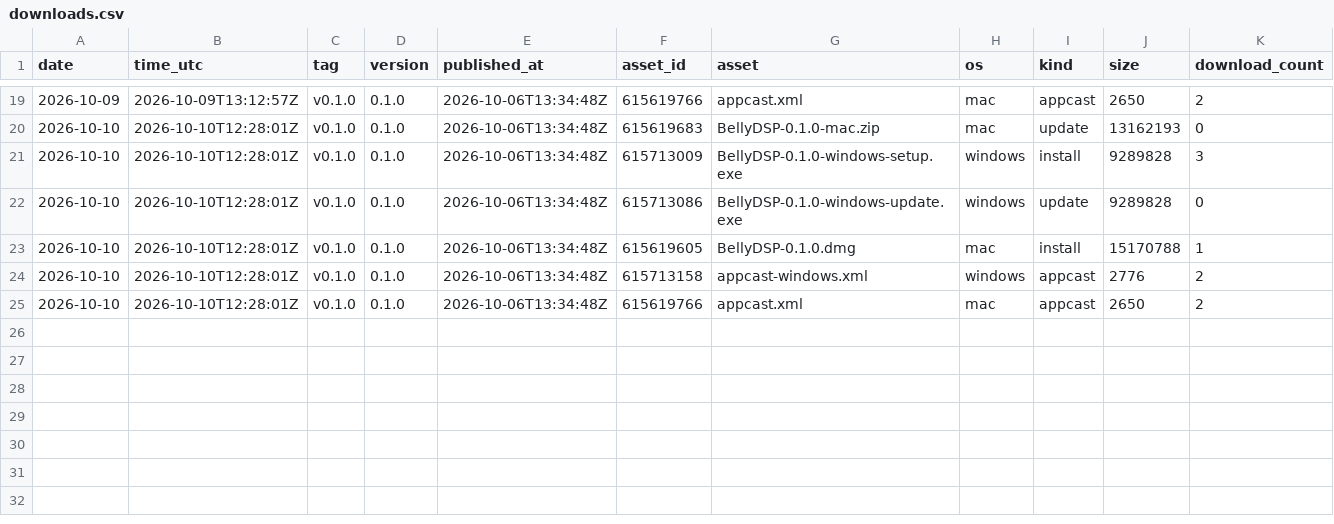
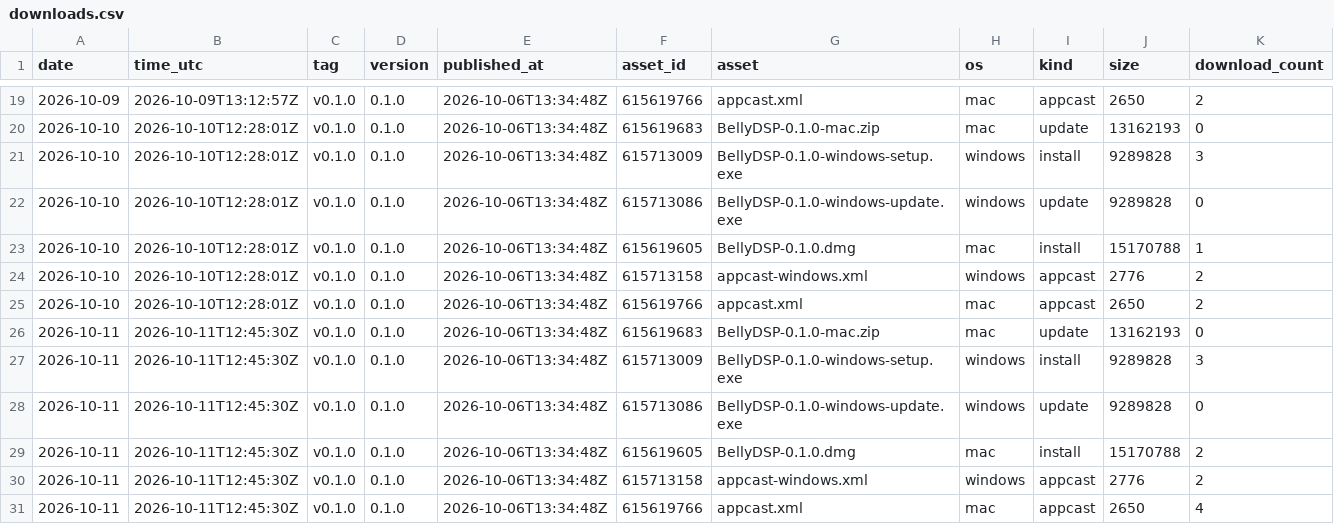
Before and after one commit to SeanSnaider/BellyDSP, a CSV file: downloads.csv, drawn as a sheet; only a part is shown, gaps mark what is left out; the diff names each change by its address in the sheet, - before the commit and + after, or states it on an @@ line.

```diff
--- a/downloads.csv
+++ b/downloads.csv
+row 26: 2026-10-11 | 2026-10-11T12:45:30Z | v0.1.0 | 0.1.0 | 2026-10-06T13:34:48Z | 615619683 | BellyDSP-0.1.0-mac.zip | mac | update | 13162193 | 0
+row 27: 2026-10-11 | 2026-10-11T12:45:30Z | v0.1.0 | 0.1.0 | 2026-10-06T13:34:48Z | 615713009 | BellyDSP-0.1.0-windows-setup.exe | windows | install | 9289828 | 3
+row 28: 2026-10-11 | 2026-10-11T12:45:30Z | v0.1.0 | 0.1.0 | 2026-10-06T13:34:48Z | 615713086 | BellyDSP-0.1.0-windows-update.exe | windows | update | 9289828 | 0
+row 29: 2026-10-11 | 2026-10-11T12:45:30Z | v0.1.0 | 0.1.0 | 2026-10-06T13:34:48Z | 615619605 | BellyDSP-0.1.0.dmg | mac | install | 15170788 | 2
+row 30: 2026-10-11 | 2026-10-11T12:45:30Z | v0.1.0 | 0.1.0 | 2026-10-06T13:34:48Z | 615713158 | appcast-windows.xml | windows | appcast | 2776 | 2
+row 31: 2026-10-11 | 2026-10-11T12:45:30Z | v0.1.0 | 0.1.0 | 2026-10-06T13:34:48Z | 615619766 | appcast.xml | mac | appcast | 2650 | 4
```
